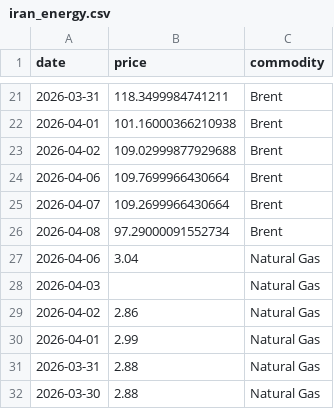
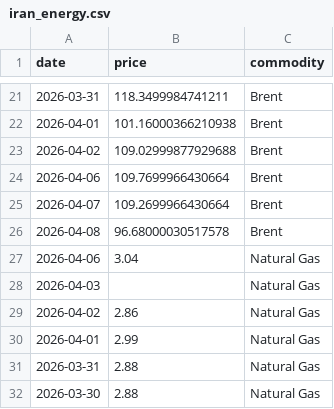
Before and after one commit to mcasrom/iran-osint-monitor, a CSV file: data/processed/iran_energy.csv, drawn as a sheet; only a part is shown, gaps mark what is left out.

```diff
--- a/data/processed/iran_energy.csv
+++ b/data/processed/iran_energy.csv
@@ -25,3 +25,3 @@ date,price,commodity
 2026-04-07,109.2699966430664,Brent
-2026-04-08,97.29000091552734,Brent
+2026-04-08,96.68000030517578,Brent
 2026-04-06,3.04,Natural Gas
```
Also changed, not shown: data/processed/iran_keywords.csv, data/processed/iran_narratives.csv, 8 other files.
